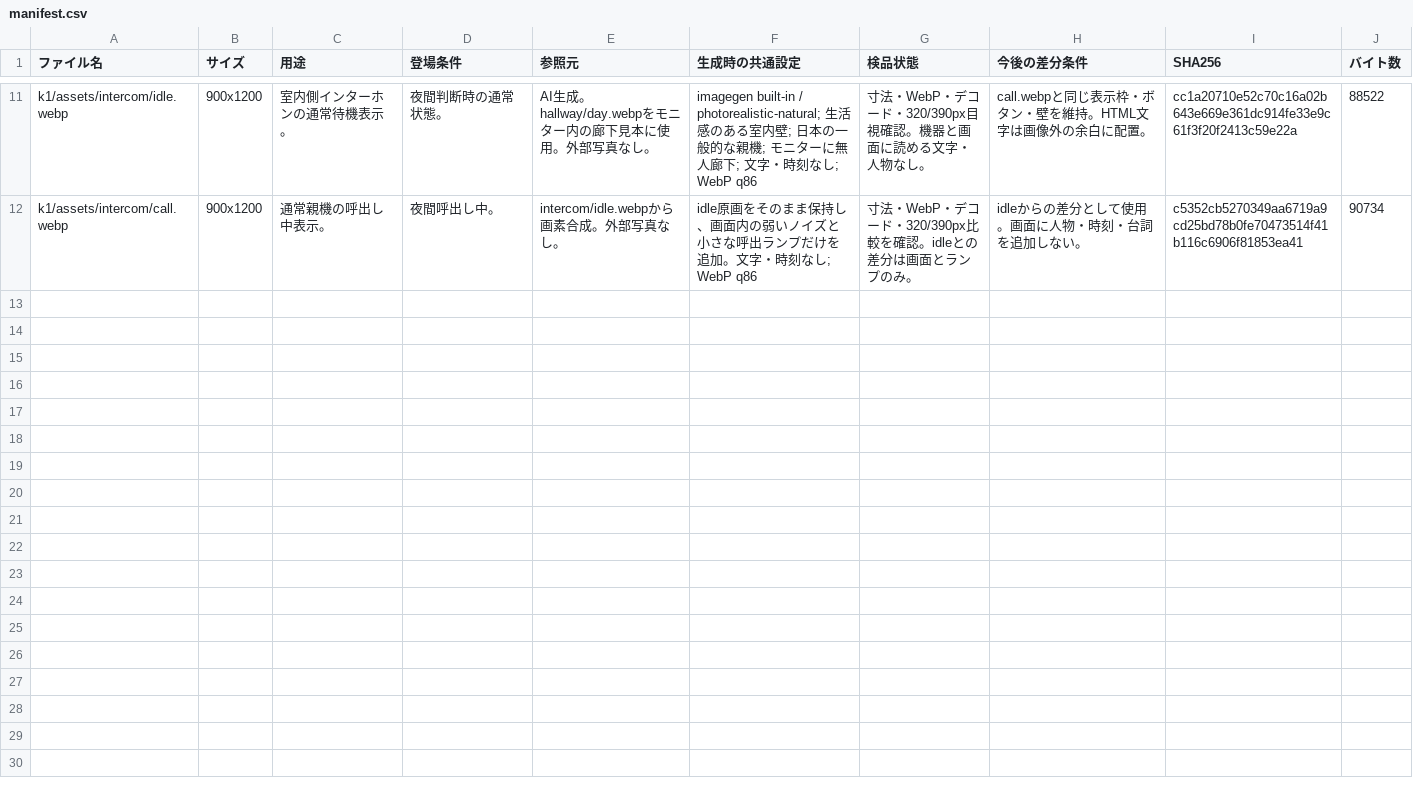
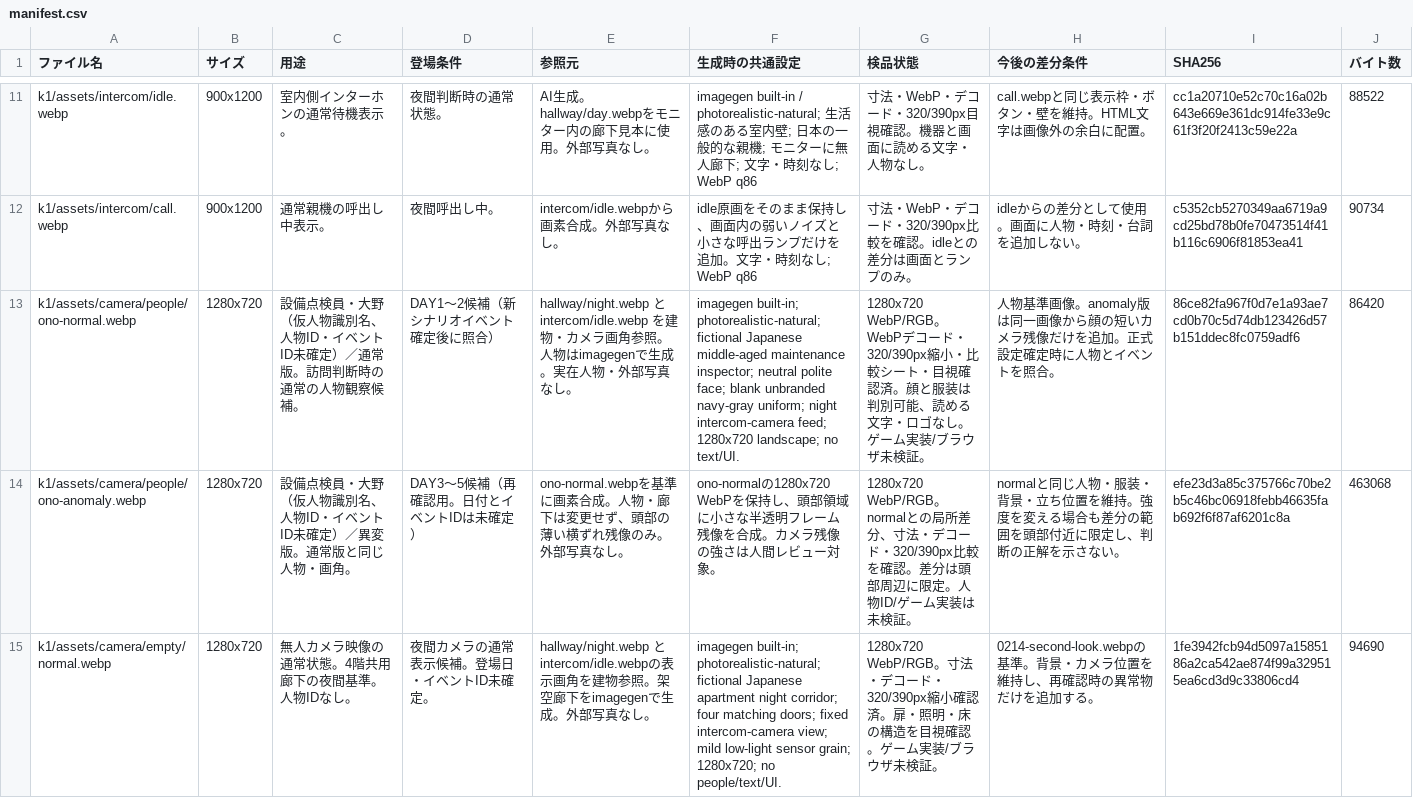
Before and after one commit to tora3-mystery/-, a CSV file: k1/assets/manifest.csv, drawn as a sheet; only a part is shown, gaps mark what is left out; the diff covers the shown part only; the diff names each change by its address in the sheet, - before the commit and + after, or states it on an @@ line.

Commit message:
assets(k1): add scenario camera pilot images

```diff
--- a/k1/assets/manifest.csv
+++ b/k1/assets/manifest.csv
+row 13: k1/assets/camera/people/ono-normal.webp | 1280x720 | 設備点検員・大野（仮人物識別名、人物ID・イベントID未確定）／通常版。訪問判断時の通常の人物観察候補。 | DAY1〜2候補（新シナリオイベント確定後に照合） | hallway/night.webp と intercom/idle.webp を建物・カメラ画角参照。人物はimagegenで生成。実在人物・外部写真なし。 | imagegen built-in; photorealistic-natural; fictional Japanese middle-aged maintenance inspector; neutral polite face; blank unbranded navy-gray uniform; night intercom-camera feed; 1280x720 landscape; no text/UI. | 1280x720 WebP/RGB。WebPデコード・320/390px縮小・比較シート・目視確認済。顔と服装は判別可能、読める文字・ロゴなし。ゲーム実装/ブラウザ未検証。 | 人物基準画像。anomaly版は同一画像から顔の短いカメラ残像だけを追加。正式設定確定時に人物とイベントを照合。 | 86ce82fa967f0d7e1a93ae7cd0b70c5d74db123426d57b151ddec8fc0759adf6 | 86420
+row 14: k1/assets/camera/people/ono-anomaly.webp | 1280x720 | 設備点検員・大野（仮人物識別名、人物ID・イベントID未確定）／異変版。通常版と同じ人物・画角。 | DAY3〜5候補（再確認用。日付とイベントIDは未確定） | ono-normal.webpを基準に画素合成。人物・廊下は変更せず、頭部の薄い横ずれ残像のみ。外部写真なし。 | ono-normalの1280x720 WebPを保持し、頭部領域に小さな半透明フレーム残像を合成。カメラ残像の強さは人間レビュー対象。 | 1280x720 WebP/RGB。normalとの局所差分、寸法・デコード・320/390px比較を確認。差分は頭部周辺に限定。人物ID/ゲーム実装は未検証。 | normalと同じ人物・服装・背景・立ち位置を維持。強度を変える場合も差分の範囲を頭部付近に限定し、判断の正解を示さない。 | efe23d3a85c375766c70be2b5c46bc06918febb46635fab692f6f87af6201c8a | 463068
+row 15: k1/assets/camera/empty/normal.webp | 1280x720 | 無人カメラ映像の通常状態。4階共用廊下の夜間基準。人物IDなし。 | 夜間カメラの通常表示候補。登場日・イベントID未確定。 | hallway/night.webp と intercom/idle.webpの表示画角を建物参照。架空廊下をimagegenで生成。外部写真なし。 | imagegen built-in; photorealistic-natural; fictional Japanese apartment night corridor; four matching doors; fixed intercom-camera view; mild low-light sensor grain; 1280x720; no people/text/UI. | 1280x720 WebP/RGB。寸法・デコード・320/390px縮小確認済。扉・照明・床の構造を目視確認。ゲーム実装/ブラウザ未検証。 | 0214-second-look.webpの基準。背景・カメラ位置を維持し、再確認時の異常物だけを追加する。 | 1fe3942fcb94d5097a1585186a2ca542ae874f99a329515ea6cd3d9c33806cd4 | 94690
```
Also changed, not shown: 2 added rows elsewhere in this file, 19 other files.
